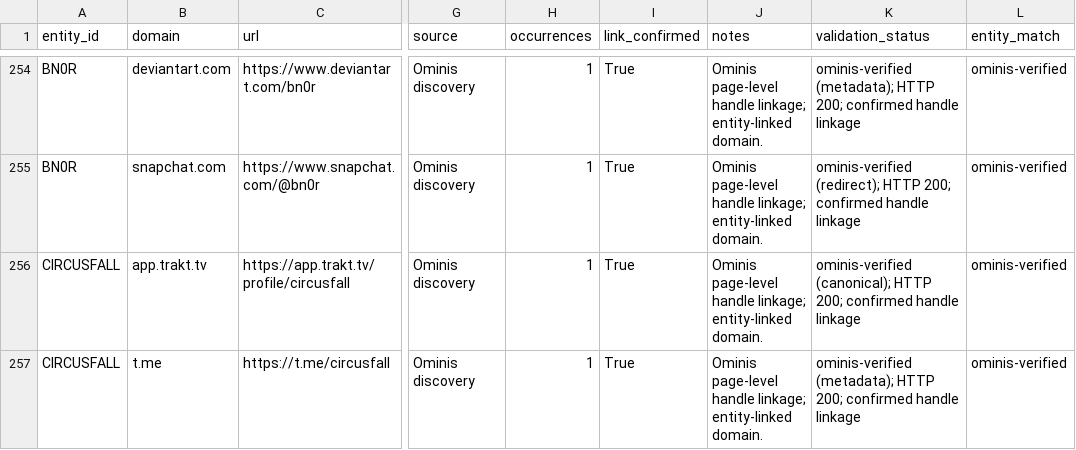
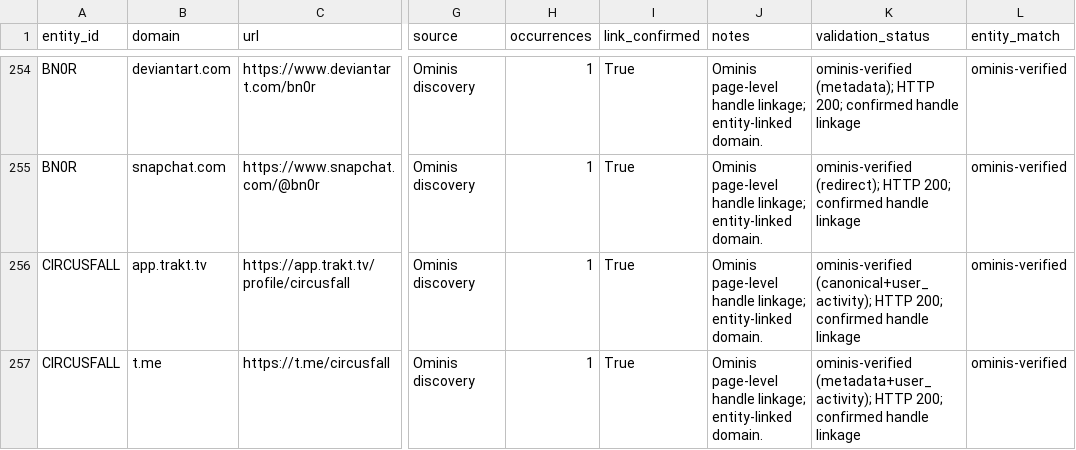
Before and after one commit to WinterGate-IC/UTTP, a CSV file: 22_UTTP_DOMAINS/DOMAINS_REGISTER.csv, drawn as a sheet; only a part is shown, gaps mark what is left out; the diff covers the shown part only; the diff names each change by its address in the sheet, - before the commit and + after, or states it on an @@ line.

```diff
--- a/22_UTTP_DOMAINS/DOMAINS_REGISTER.csv
+++ b/22_UTTP_DOMAINS/DOMAINS_REGISTER.csv
-K256 (validation_status): ominis-verified (canonical); HTTP 200;…
+K256 (validation_status): ominis-verified (canonical+user_activity); HTTP 200;…
-K257 (validation_status): ominis-verified (metadata); HTTP 200;…
+K257 (validation_status): ominis-verified (metadata+user_activity); HTTP 200;…
```
Also changed, not shown: 2 removed rows and 12 edited cells elsewhere in this file, 18_ENTITY_MONITORING/domain_validation_queue.csv, 22_UTTP_DOMAINS/CIRCUSFALL/domains.csv, 12 other files.
